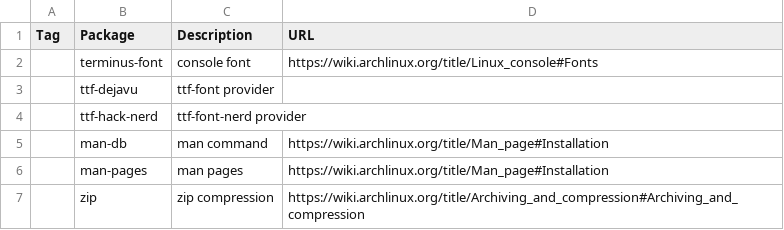
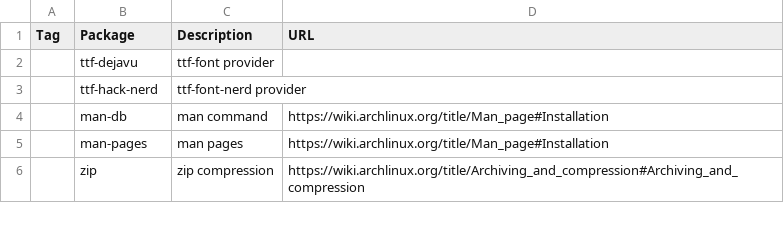
Before and after one commit to RFCreate/arch-install, a CSV file: pkgs.csv, drawn as a sheet; only a part is shown.

Commit message:
feat: move terminus to preinstall only

```diff
--- a/pkgs.csv
+++ b/pkgs.csv
@@ -1,3 +1,2 @@
 Tag,Package,Description,URL
-,terminus-font,console font,https://wiki.archlinux.org/title/Linux_console#Fonts
 ,ttf-dejavu,ttf-font provider,
```
Also changed, not shown: 2 other files.
